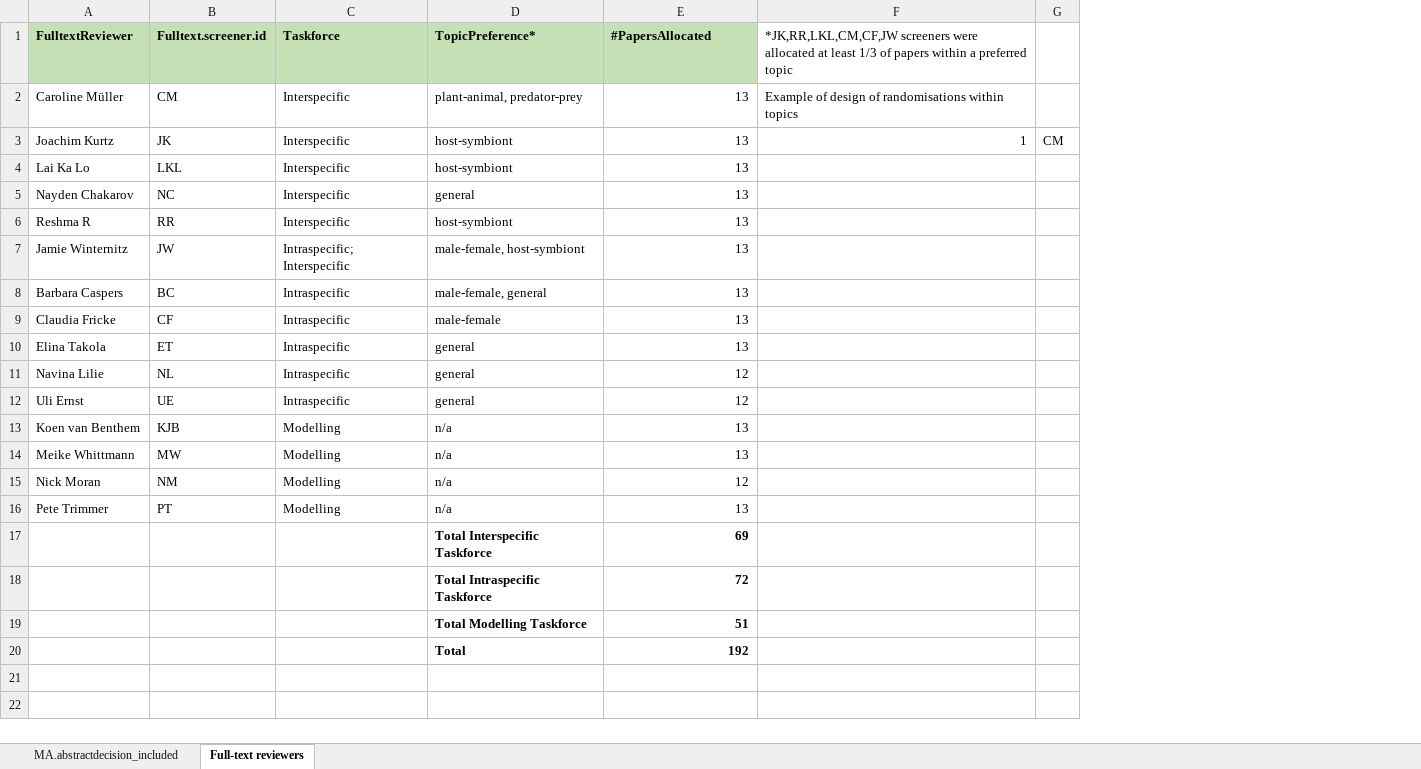
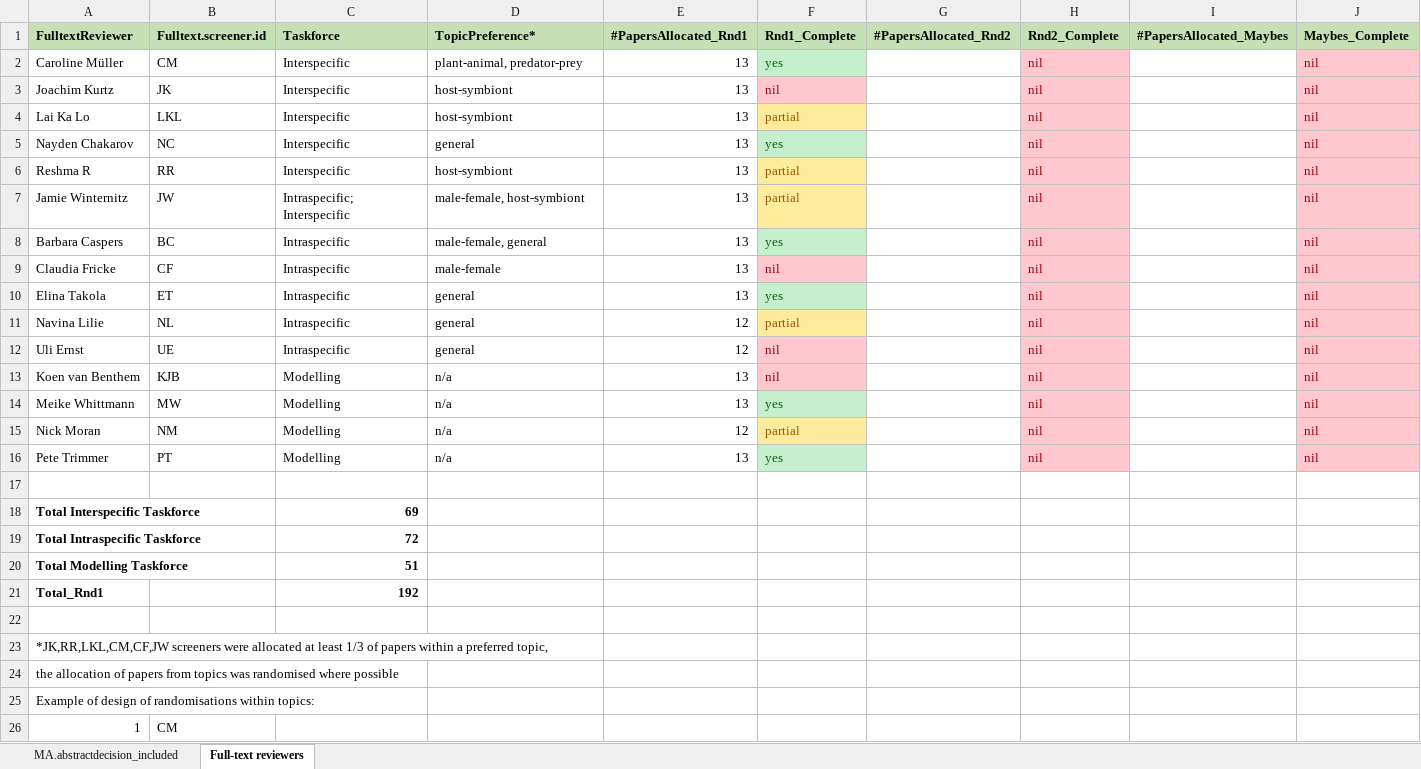
Before and after one commit to NPMoran/synthesis-review_mutualistism-antagonism, an Excel workbook: MA.fulltextscreening_MASTER.xlsx, sheet Full-text reviewers, drawn as a sheet; values as stored, in another font and other column widths than the file's, no borders; removed rows and columns are numbered as before the commit, all else as after; the diff names each change by its address in the sheet, - before the commit and + after, or states it on an @@ line.

```diff
--- a/MA.fulltextscreening_MASTER.xlsx (sheet Full-text reviewers)
+++ b/MA.fulltextscreening_MASTER.xlsx (sheet Full-text reviewers)
-column F, rows 1-3: *JK,RR,LKL,CM,CF,JW screeners were allocated at least 1/3 of papers within a preferred topic | Example of design of randomisations within topics | 1
-column G, row 3: CM
+column F (Rnd1_Complete), rows 2-16: yes | nil | partial | yes | partial | partial | yes | nil | yes | partial | nil | nil | yes | partial | yes
+column G (#PapersAllocated_Rnd2), empty
+column H (Rnd2_Complete), rows 2-16: all nil
+column I (#PapersAllocated_Maybes), empty
+column J (Maybes_Complete), rows 2-16: all nil
-E1: #PapersAllocated
+E1: #PapersAllocated_Rnd1
-row 17:  |  |  | Total Interspecific Taskforce | 69
+row 17: (empty)
-row 18:  |  |  | Total Intraspecific Taskforce | 72
-row 19:  |  |  | Total Modelling Taskforce | 51
+row 18: Total Interspecific Taskforce |  | 69
+row 19: Total Intraspecific Taskforce |  | 72
+row 20: Total Modelling Taskforce |  | 51
+row 21: Total_Rnd1 |  | 192
-row 22:  |  |  | Total | 192
+row 22: (empty)
+row 23: *JK,RR,LKL,CM,CF,JW screeners were allocated at least 1/3 of papers within a preferred topic,
+row 24: the allocation of papers from topics was randomised where possible
+row 25: Example of design of randomisations within topics:
+row 26: 1 | CM
```
Also changed, not shown: sheet MA.abstractdecision_included, 7 other files.
